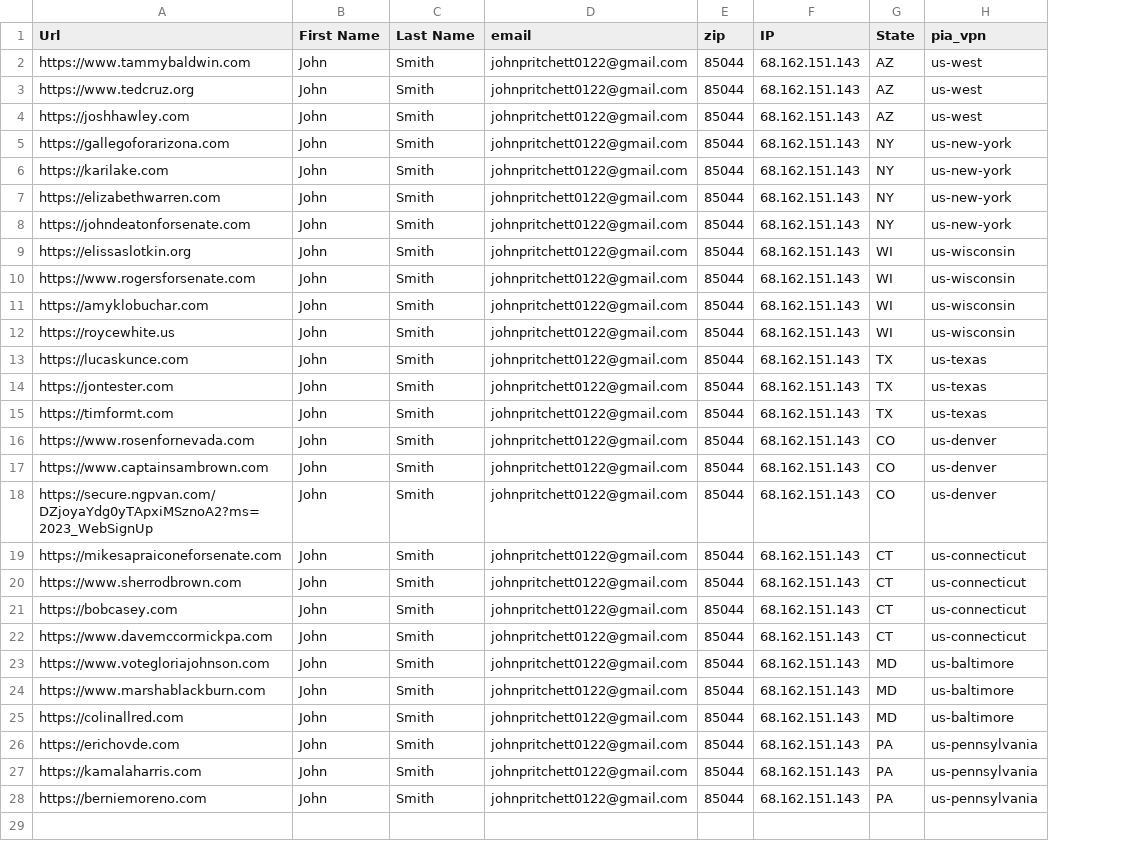
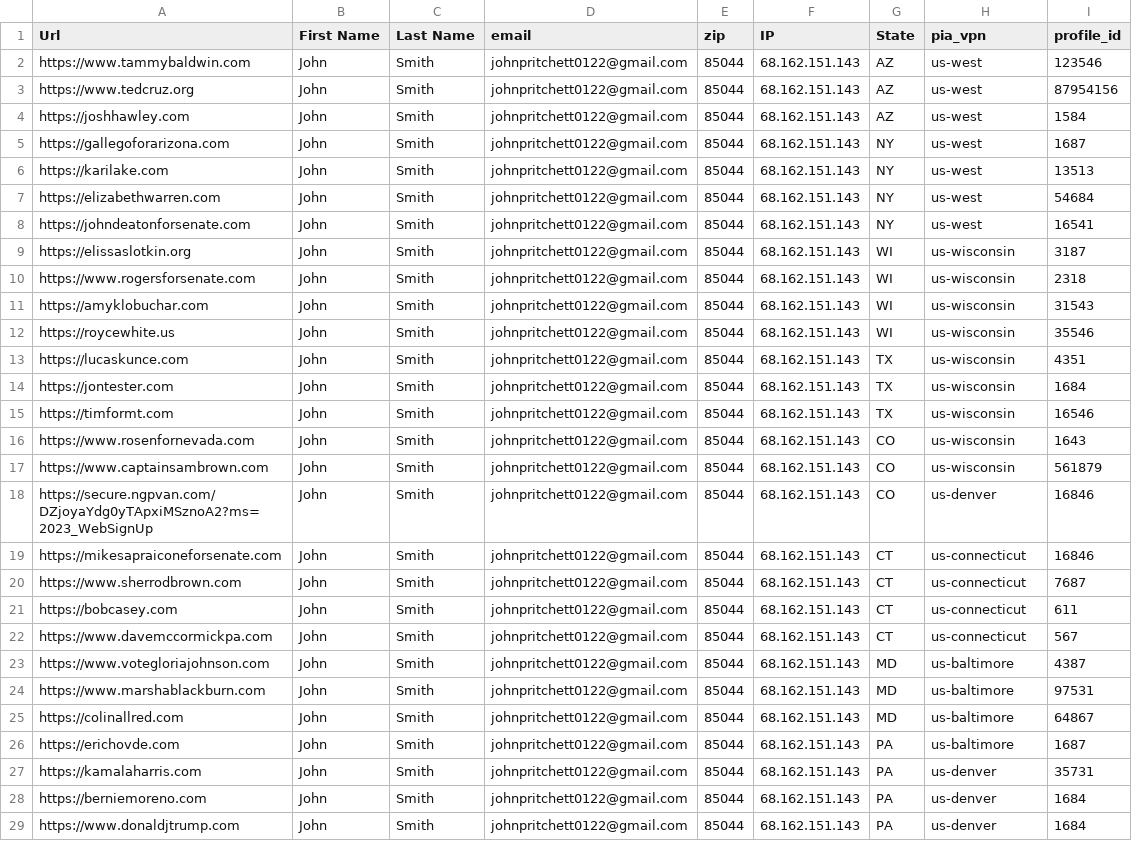
Before and after one commit to yiyun-chu/PoliticalMessagingAnalysis, a CSV file: test_full.csv, drawn as a sheet; the diff names each change by its address in the sheet, - before the commit and + after, or states it on an @@ line.

```diff
--- a/test_full.csv
+++ b/test_full.csv
+column I (profile_id), rows 2-28: 123546 | 87954156 | 1584 | 1687 | 13513 | 54684 | 16541 | 3187 | 2318 | 31543 | 35546 | 4351 | 1684 | 16546 | 1643 | 561879 | 16846 | 16846 | 7687 | 611 | 567 | 4387 | 97531 | 64867 | 1687 | 35731 | 1684
-H5:H8 (pia_vpn): us-new-york
+H5:H8 (pia_vpn): us-west
-H13:H15 (pia_vpn): us-texas
+H13:H15 (pia_vpn): us-wisconsin
-H16:H17 (pia_vpn): us-denver
+H16:H17 (pia_vpn): us-wisconsin
-H26 (pia_vpn): us-pennsylvania
+H26 (pia_vpn): us-baltimore
-H27:H28 (pia_vpn): us-pennsylvania
+H27:H28 (pia_vpn): us-denver
+row 29: https://www.donaldjtrump.com | John | Smith | johnpritchett0122@gmail.com | 85044 | 68.162.151.143 | PA | us-denver | 1684
```
Also changed, not shown: 8 other files.
